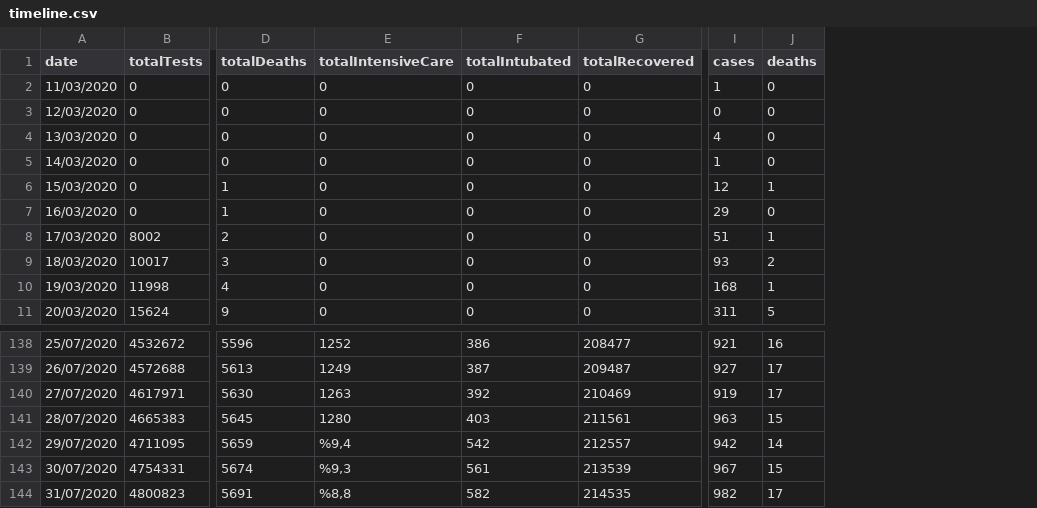
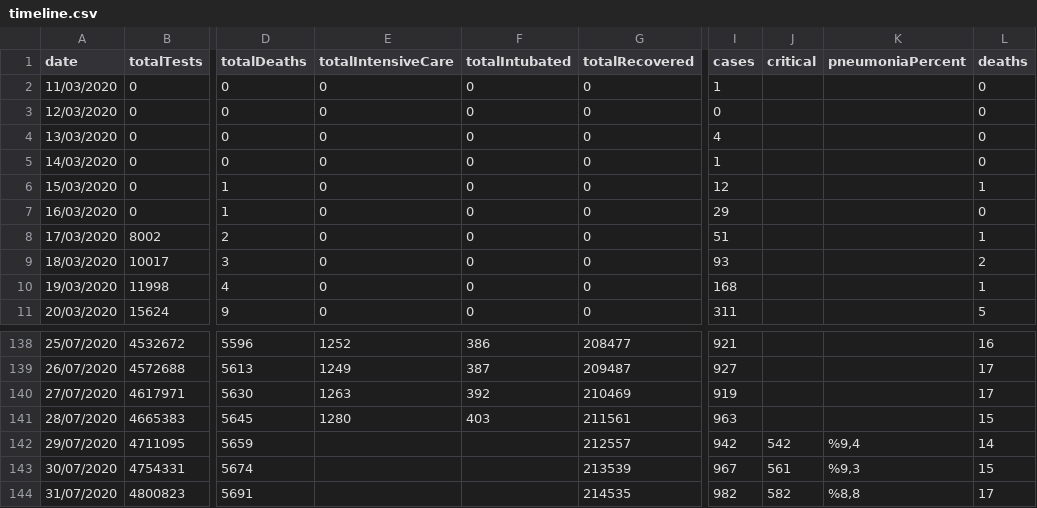
Before and after one commit to hbayindir/covid-19-turkey, a CSV file: dataset/timeline.csv, drawn as a sheet; only a part is shown, gaps mark what is left out; the diff names each change by its address in the sheet, - before the commit and + after, or states it on an @@ line.

Commit message:
Start adding support for new statistics (patch 1/n).
This commit adds support for parsing new data fields without damaging the previous
fields. Dataset has been fixed from the point where data changed, but will be
updated retroactively next.

```diff
--- a/dataset/timeline.csv
+++ b/dataset/timeline.csv
+column J (critical), rows 142-144: 542 | 561 | 582
+column K (pneumoniaPercent), rows 142-144: %9,4 | %9,3 | %8,8
-E142 (totalIntensiveCare): %9,4
+E142 (totalIntensiveCare): (empty)
-F142 (totalIntubated): 542
+F142 (totalIntubated): (empty)
-E143 (totalIntensiveCare): %9,3
+E143 (totalIntensiveCare): (empty)
-F143 (totalIntubated): 561
+F143 (totalIntubated): (empty)
-E144 (totalIntensiveCare): %8,8
+E144 (totalIntensiveCare): (empty)
-F144 (totalIntubated): 582
+F144 (totalIntubated): (empty)
```
Also changed, not shown: 2 other files.
